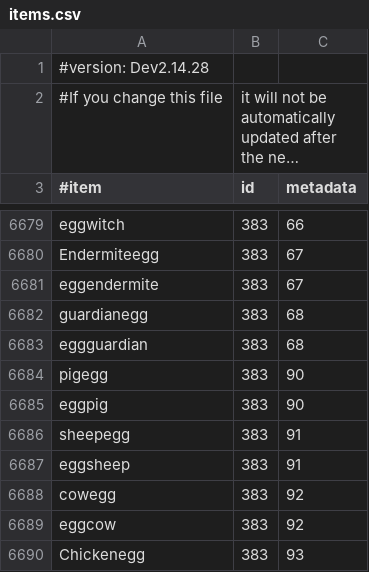
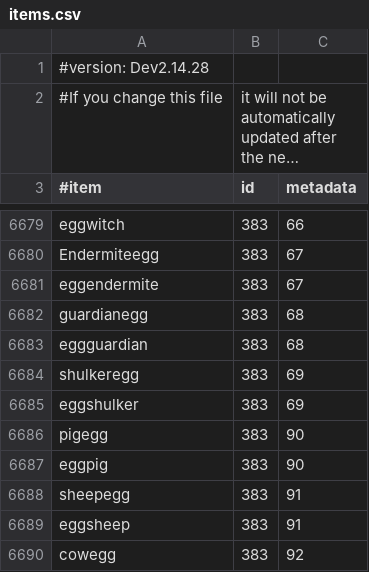
Before and after one commit to AddstarMC/Monolith, a CSV file: src/main/resources/items.csv, drawn as a sheet; only a part is shown, gaps mark what is left out; the shorter side is filled out with more unchanged rows; long unchanged cells end in ….

Commit message:
Add shulker egg to the item list

```diff
--- a/src/main/resources/items.csv
+++ b/src/main/resources/items.csv
@@ -6683,2 +6683,4 @@ guardianegg,383,68
 eggguardian,383,68
+shulkeregg,383,69
+eggshulker,383,69
 pigegg,383,90
```
